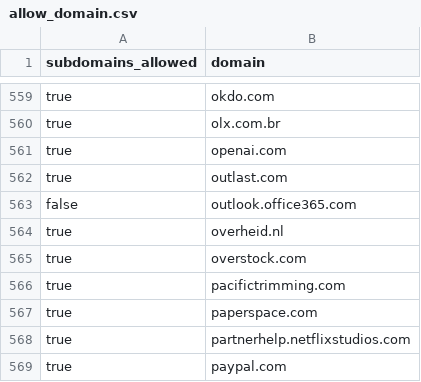
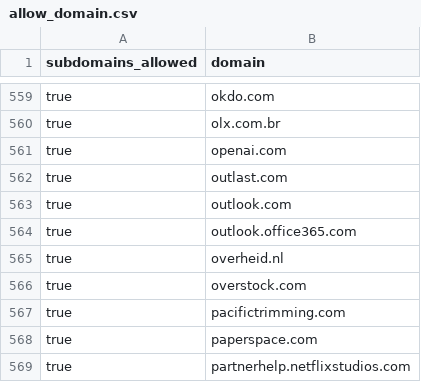
Before and after one commit to WobblyFish/WobblyFish.github.io, a CSV file: my_browser/allow_domain.csv, drawn as a sheet; only a part is shown, gaps mark what is left out; the shorter side is filled out with more unchanged rows.

Commit message:
Update allow_domain.csv

```diff
--- a/my_browser/allow_domain.csv
+++ b/my_browser/allow_domain.csv
@@ -562,3 +562,4 @@
 "true","outlast.com"
-"false","outlook.office365.com"
+"true","outlook.com"
+"true","outlook.office365.com"
 "true","overheid.nl"
```
